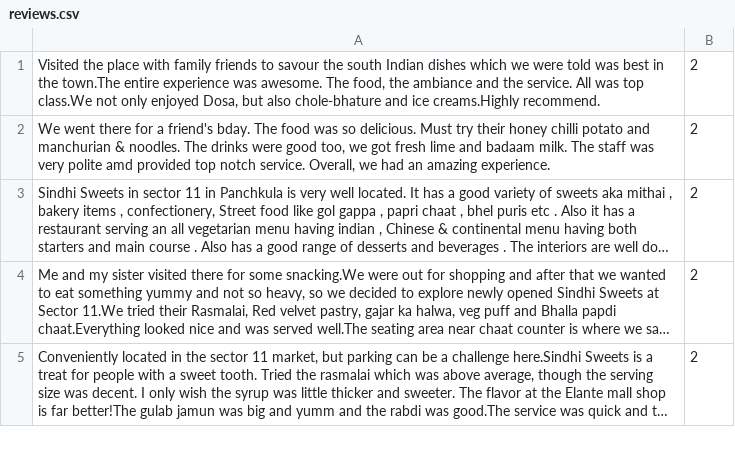
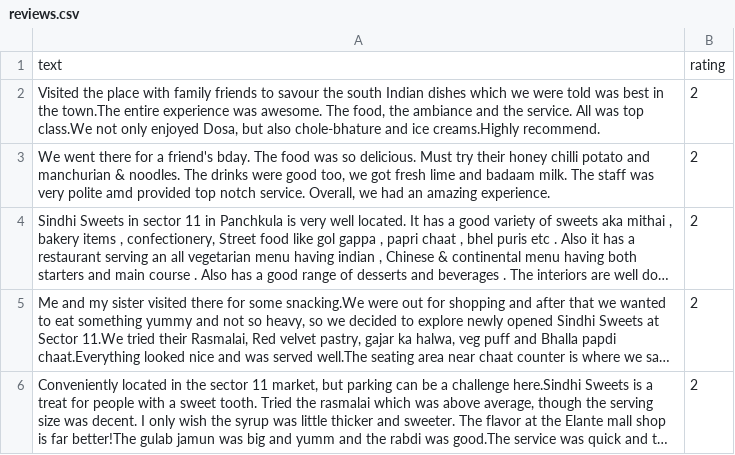
Before and after one commit to AIListMaster/TrueCount, a CSV file: apps/trainer/reviews.csv, drawn as a sheet; only a part is shown; long unchanged cells end in …; the diff names each change by its address in the sheet, - before the commit and + after, or states it on an @@ line.

Commit message:
Model trainer and validator

```diff
--- a/apps/trainer/reviews.csv
+++ b/apps/trainer/reviews.csv
+row 1: text | rating
```
Also changed, not shown: 5 other files.
